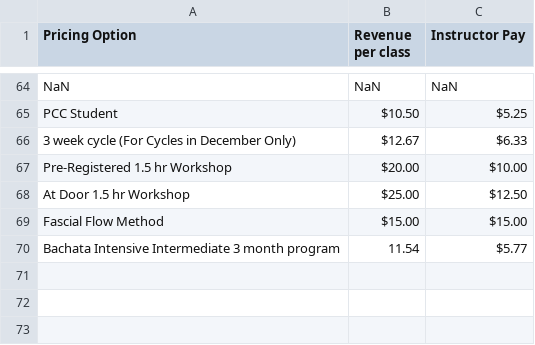
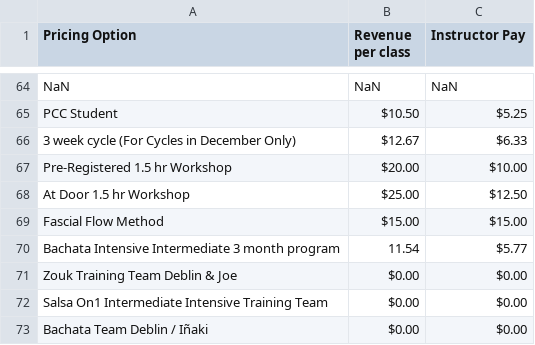
Before and after one commit to powellm4/mindbody-payroll, a CSV file: backend/lookupTables/pricing-options.csv, drawn as a sheet; only a part is shown, gaps mark what is left out.

```diff
--- a/backend/lookupTables/pricing-options.csv
+++ b/backend/lookupTables/pricing-options.csv
@@ -70 +70,4 @@ Fascial Flow Method,$15.00,$15.00
 Bachata Intensive Intermediate 3 month program,11.54,$5.77
+Zouk Training Team Deblin & Joe,$0.00,$0.00
+Salsa On1 Intermediate Intensive Training Team,$0.00,$0.00
+Bachata Team Deblin / Iñaki,$0.00,$0.00
```
Also changed, not shown: 4 other files.
